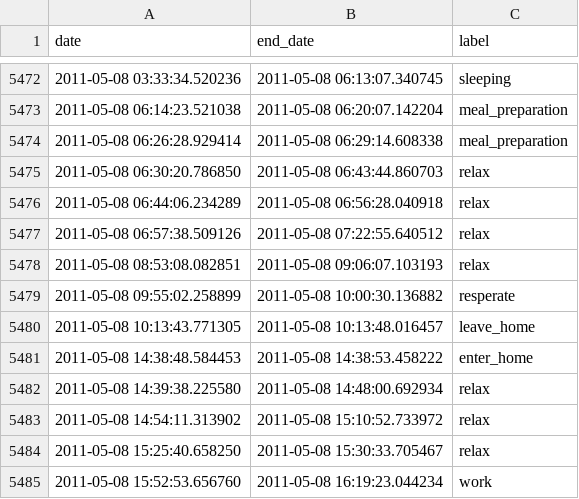
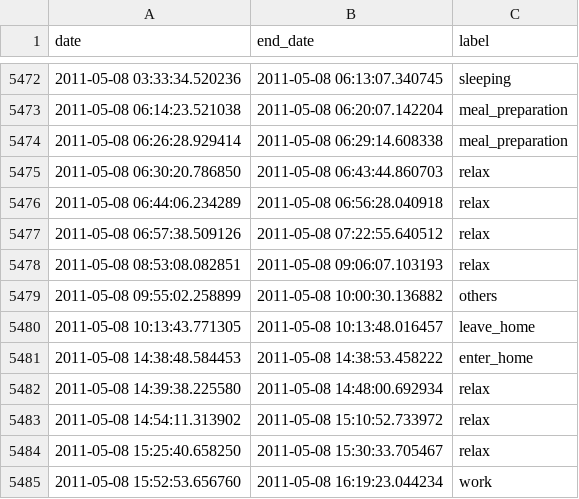
Before and after one commit to CyriacAzefack/Frailty_Box, a CSV file: input/aruba/activity_dataset.csv, drawn as a sheet; only a part is shown, gaps mark what is left out; the diff covers the shown part only.

```diff
--- a/input/aruba/activity_dataset.csv
+++ b/input/aruba/activity_dataset.csv
@@ -5478,3 +5478,3 @@ date;end_date;label
 2011-05-08 08:53:08.082851;2011-05-08 09:06:07.103193;relax
-2011-05-08 09:55:02.258899;2011-05-08 10:00:30.136882;resperate
+2011-05-08 09:55:02.258899;2011-05-08 10:00:30.136882;others
 2011-05-08 10:13:43.771305;2011-05-08 10:13:48.016457;leave_home
```
Also changed, not shown: 5 edited cells elsewhere in this file, 23 other files.
